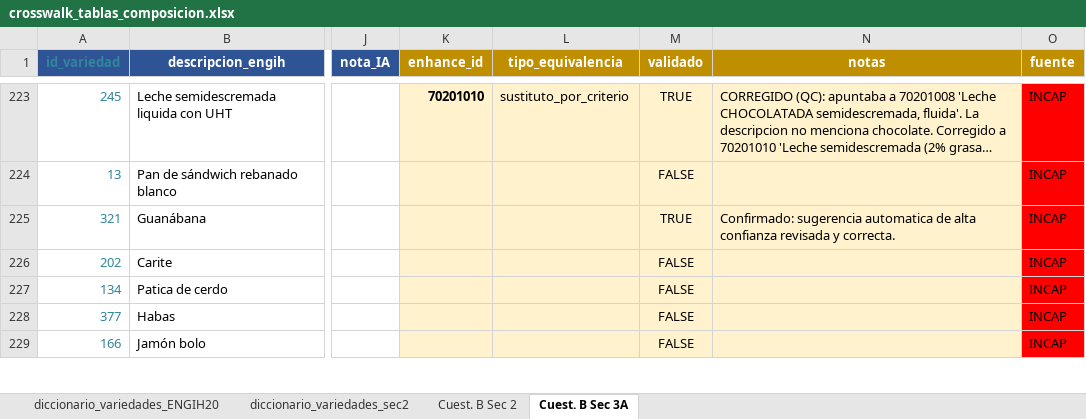
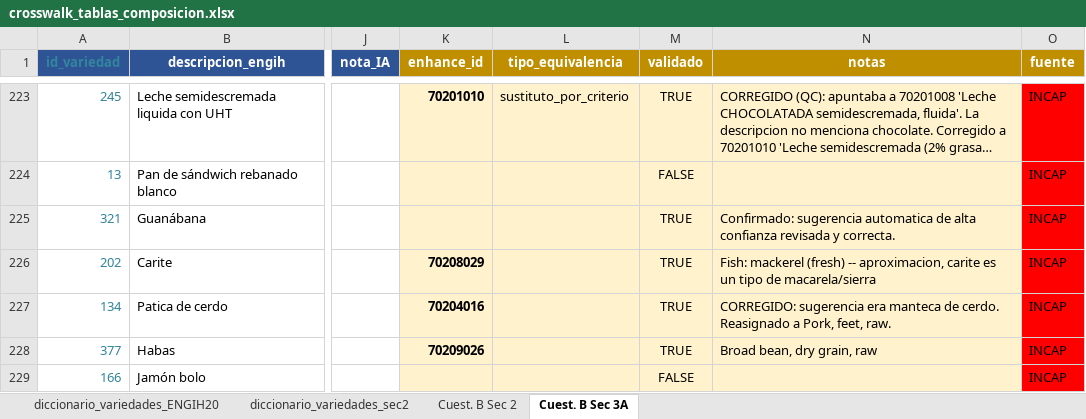
Before and after one commit to maicel1978/analisis_ENGIH2018, an Excel workbook: data/raw/crosswalk_tablas_composicion.xlsx, sheet Cuest. B Sec 3A, drawn as a sheet; only a part is shown, gaps mark what is left out; long unchanged cells end in …; values as stored, in another font and other column widths than the file's, no borders; conditional formats not drawn; the diff covers the shown part only; the diff names each change by its address in the sheet, - before the commit and + after, or states it on an @@ line.

```diff
--- a/data/raw/crosswalk_tablas_composicion.xlsx (sheet Cuest. B Sec 3A)
+++ b/data/raw/crosswalk_tablas_composicion.xlsx (sheet Cuest. B Sec 3A)
-K226 (enhance_id): (empty)
+K226 (enhance_id): 70208029
-M226:M228 (validado): FALSE
+M226:M228 (validado): TRUE
-N226 (notas): (empty)
+N226 (notas): Fish: mackerel (fresh) -- aproximacion, carite es un tipo de macarela/sierra
-K227 (enhance_id): (empty)
+K227 (enhance_id): 70204016
-N227 (notas): (empty)
+N227 (notas): CORREGIDO: sugerencia era manteca de cerdo. Reasignado a Pork, feet, raw.
-K228 (enhance_id): (empty)
+K228 (enhance_id): 70209026
-N228 (notas): (empty)
+N228 (notas): Broad bean, dry grain, raw
```
Also changed, not shown: 81 edited cells elsewhere in this sheet, 1 other file.
